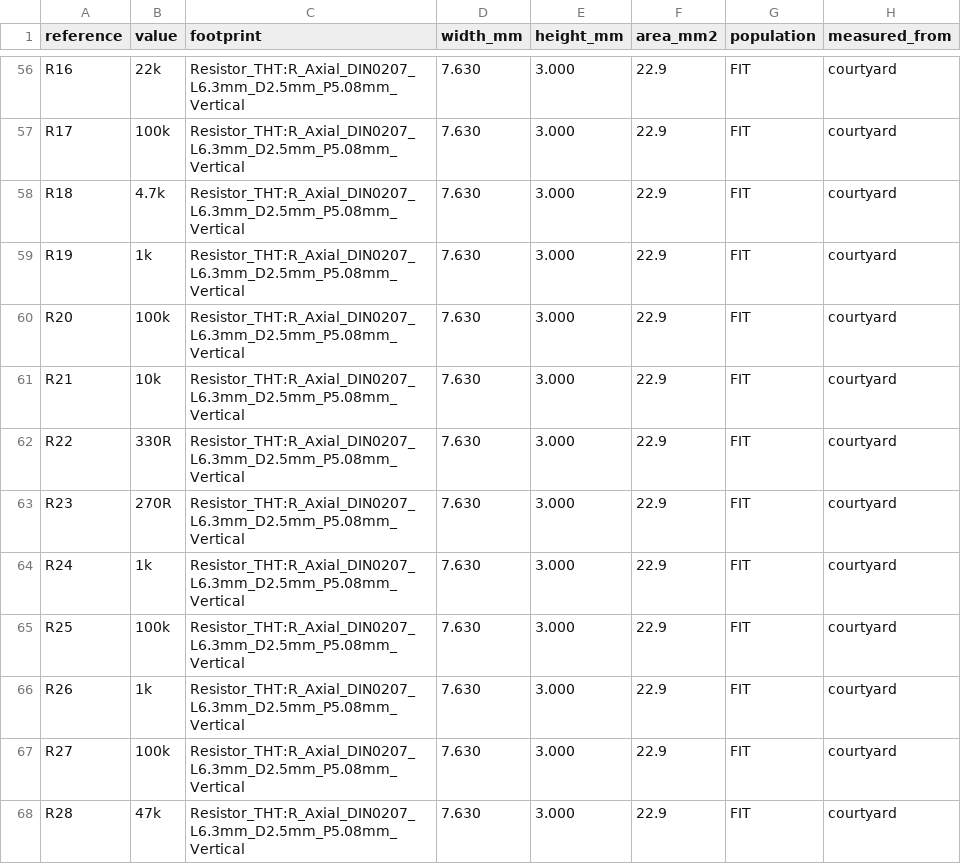
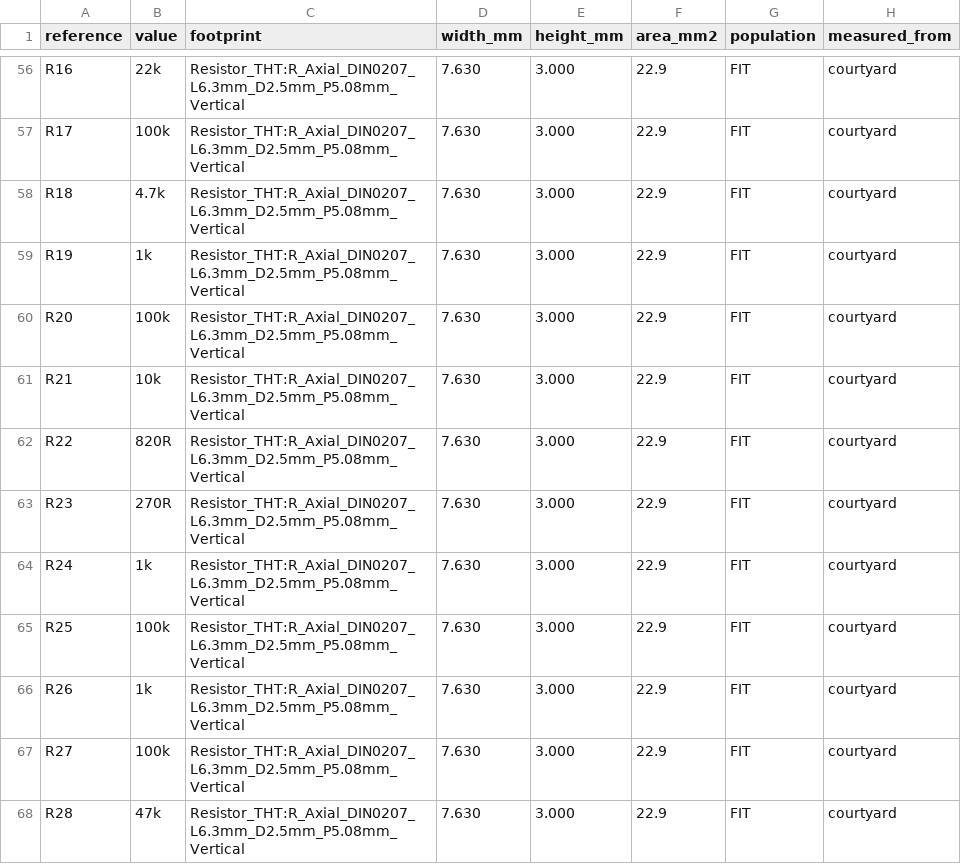
Before and after one commit to jgazeley/accord, a CSV file: logger/hardware/kicad/validation/courtyard_study.csv, drawn as a sheet; only a part is shown, gaps mark what is left out.

```diff
--- a/logger/hardware/kicad/validation/courtyard_study.csv
+++ b/logger/hardware/kicad/validation/courtyard_study.csv
@@ -61,3 +61,3 @@ R20,100k,Resistor_THT:R_Axial_DIN0207_L6.3mm_D2.5mm_P5.08mm_Vertical,7.630,3.000
 R21,10k,Resistor_THT:R_Axial_DIN0207_L6.3mm_D2.5mm_P5.08mm_Vertical,7.630,3.000,22.9,FIT,courtyard
-R22,330R,Resistor_THT:R_Axial_DIN0207_L6.3mm_D2.5mm_P5.08mm_Vertical,7.630,3.000,22.9,FIT,courtyard
+R22,820R,Resistor_THT:R_Axial_DIN0207_L6.3mm_D2.5mm_P5.08mm_Vertical,7.630,3.000,22.9,FIT,courtyard
 R23,270R,Resistor_THT:R_Axial_DIN0207_L6.3mm_D2.5mm_P5.08mm_Vertical,7.630,3.000,22.9,FIT,courtyard
```
Also changed, not shown: logger/hardware/kicad/BOM.csv, 13 other files.
